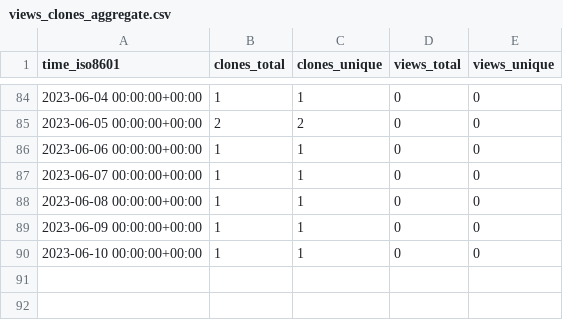
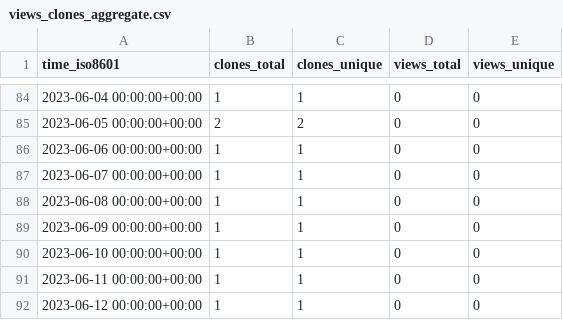
Before and after one commit to abhinav12k/Drunkyard, a CSV file: abhinav12k/Drunkyard/ghrs-data/views_clones_aggregate.csv, drawn as a sheet; only a part is shown, gaps mark what is left out; the diff names each change by its address in the sheet, - before the commit and + after, or states it on an @@ line.

```diff
--- a/abhinav12k/Drunkyard/ghrs-data/views_clones_aggregate.csv
+++ b/abhinav12k/Drunkyard/ghrs-data/views_clones_aggregate.csv
+row 91: 2023-06-11 00:00:00+00:00 | 1 | 1 | 0 | 0
+row 92: 2023-06-12 00:00:00+00:00 | 1 | 1 | 0 | 0
```
Also changed, not shown: 1 other file.
